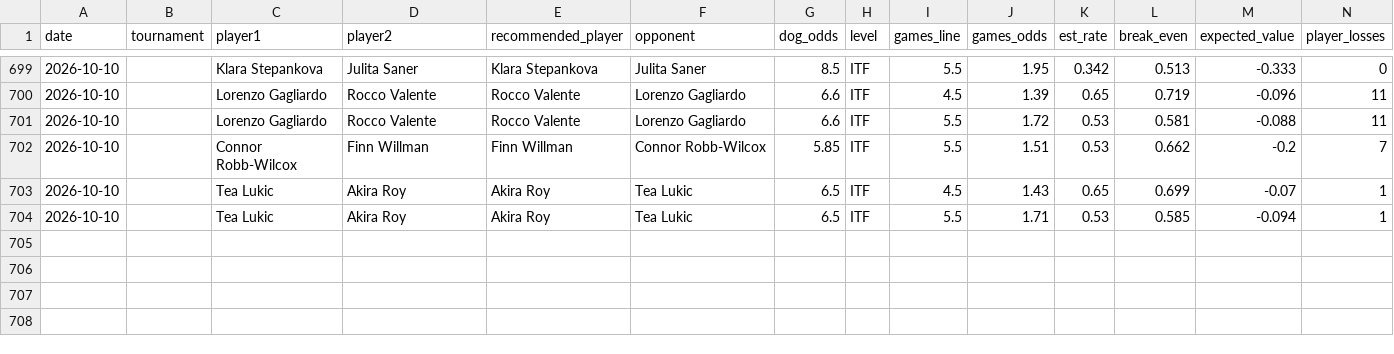
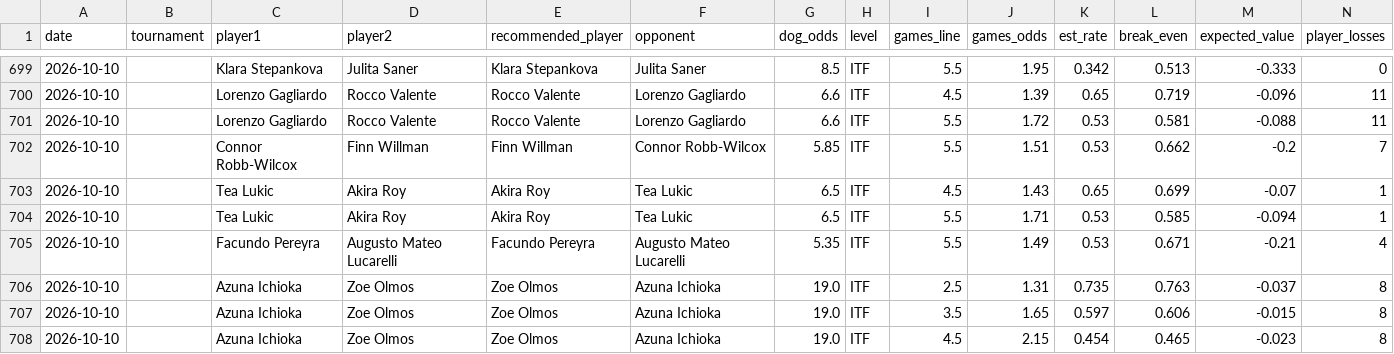
Before and after one commit to andrei0182/pariuri, a CSV file: tennis/stats/underdog_games_log.csv, drawn as a sheet; only a part is shown, gaps mark what is left out; rows hold the shown columns only; the diff names each change by its address in the sheet, - before the commit and + after, or states it on an @@ line.

```diff
--- a/tennis/stats/underdog_games_log.csv
+++ b/tennis/stats/underdog_games_log.csv
+row 705: 2026-10-10 |  | Facundo Pereyra | Augusto Mateo Lucarelli | Facundo Pereyra | Augusto Mateo Lucarelli | 5.35 | ITF | 5.5 | 1.49 | 0.53 | 0.671 | -0.21 | 4
+row 706: 2026-10-10 |  | Azuna Ichioka | Zoe Olmos | Zoe Olmos | Azuna Ichioka | 19.0 | ITF | 2.5 | 1.31 | 0.735 | 0.763 | -0.037 | 8
+row 707: 2026-10-10 |  | Azuna Ichioka | Zoe Olmos | Zoe Olmos | Azuna Ichioka | 19.0 | ITF | 3.5 | 1.65 | 0.597 | 0.606 | -0.015 | 8
+row 708: 2026-10-10 |  | Azuna Ichioka | Zoe Olmos | Zoe Olmos | Azuna Ichioka | 19.0 | ITF | 4.5 | 2.15 | 0.454 | 0.465 | -0.023 | 8
```
Also changed, not shown: tennis/stats/recommendation_stats.csv.
